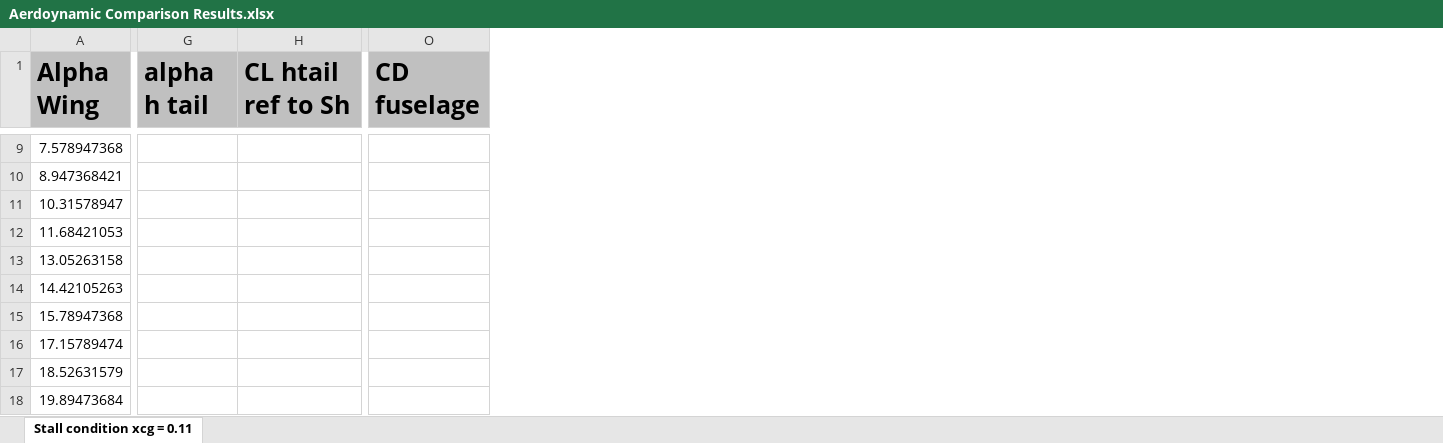
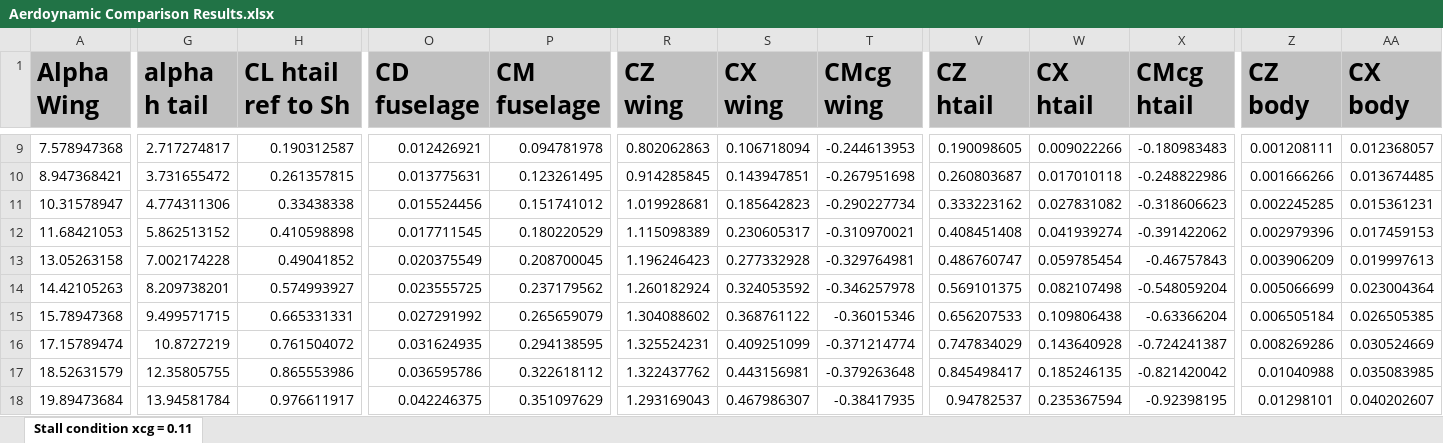
Before and after one commit to QiquWong/jpad, an Excel workbook: JPADSandBox_v2/out/CS300/Aerdoynamic Comparison Results.xlsx, sheet Stall condition xcg = 0.11, drawn as a sheet; only a part is shown, gaps mark what is left out; values as stored, in another font and other column widths than the file's, no borders; the diff covers the shown part only; the diff names each change by its address in the sheet, - before the commit and + after, or states it on an @@ line.

```diff
--- a/JPADSandBox_v2/out/CS300/Aerdoynamic Comparison Results.xlsx (sheet Stall condition xcg = 0.11)
+++ b/JPADSandBox_v2/out/CS300/Aerdoynamic Comparison Results.xlsx (sheet Stall condition xcg = 0.11)
+column P (CM fuselage), rows 9-18: 0.094781978 | 0.123261495 | 0.151741012 | 0.180220529 | 0.208700045 | 0.237179562 | 0.265659079 | 0.294138595 | 0.322618112 | 0.351097629
+column R (CZ wing), rows 9-18: 0.802062863 | 0.914285845 | 1.019928681 | 1.115098389 | 1.196246423 | 1.260182924 | 1.304088602 | 1.325524231 | 1.322437762 | 1.293169043
+column S (CX wing), rows 9-18: 0.106718094 | 0.143947851 | 0.185642823 | 0.230605317 | 0.277332928 | 0.324053592 | 0.368761122 | 0.409251099 | 0.443156981 | 0.467986307
+column T (CMcg wing), rows 9-18: -0.244613953 | -0.267951698 | -0.290227734 | -0.310970021 | -0.329764981 | -0.346257978 | -0.36015346 | -0.371214774 | -0.379263648 | -0.38417935
+column V (CZ htail), rows 9-18: 0.190098605 | 0.260803687 | 0.333223162 | 0.408451408 | 0.486760747 | 0.569101375 | 0.656207533 | 0.747834029 | 0.845498417 | 0.94782537
+column W (CX htail), rows 9-18: 0.009022266 | 0.017010118 | 0.027831082 | 0.041939274 | 0.059785454 | 0.082107498 | 0.109806438 | 0.143640928 | 0.185246135 | 0.235367594
+column X (CMcg htail), rows 9-18: -0.180983483 | -0.248822986 | -0.318606623 | -0.391422062 | -0.46757843 | -0.548059204 | -0.63366204 | -0.724241387 | -0.821420042 | -0.92398195
+column Z (CZ body), rows 9-18: 0.001208111 | 0.001666266 | 0.002245285 | 0.002979396 | 0.003906209 | 0.005066699 | 0.006505184 | 0.008269286 | 0.01040988 | 0.01298101
+column AA (CX body), rows 9-18: 0.012368057 | 0.013674485 | 0.015361231 | 0.017459153 | 0.019997613 | 0.023004364 | 0.026505385 | 0.030524669 | 0.035083985 | 0.040202607
-G9 (alpha h tail): (empty)
+G9 (alpha h tail): 2.717274817
-H9 (CL htail ref to Sh): (empty)
+H9 (CL htail ref to Sh): 0.190312587
-O9 (CD fuselage): (empty)
+O9 (CD fuselage): 0.012426921
-G10 (alpha h tail): (empty)
+G10 (alpha h tail): 3.731655472
-H10 (CL htail ref to Sh): (empty)
+H10 (CL htail ref to Sh): 0.261357815
-O10 (CD fuselage): (empty)
+O10 (CD fuselage): 0.013775631
-G11 (alpha h tail): (empty)
+G11 (alpha h tail): 4.774311306
-H11 (CL htail ref to Sh): (empty)
+H11 (CL htail ref to Sh): 0.33438338
-O11 (CD fuselage): (empty)
+O11 (CD fuselage): 0.015524456
-G12 (alpha h tail): (empty)
+G12 (alpha h tail): 5.862513152
-H12 (CL htail ref to Sh): (empty)
+H12 (CL htail ref to Sh): 0.410598898
-O12 (CD fuselage): (empty)
+O12 (CD fuselage): 0.017711545
-G13 (alpha h tail): (empty)
+G13 (alpha h tail): 7.002174228
-H13 (CL htail ref to Sh): (empty)
+H13 (CL htail ref to Sh): 0.49041852
-O13 (CD fuselage): (empty)
+O13 (CD fuselage): 0.020375549
-G14 (alpha h tail): (empty)
+G14 (alpha h tail): 8.209738201
-H14 (CL htail ref to Sh): (empty)
+H14 (CL htail ref to Sh): 0.574993927
-O14 (CD fuselage): (empty)
+O14 (CD fuselage): 0.023555725
-G15 (alpha h tail): (empty)
+G15 (alpha h tail): 9.499571715
-H15 (CL htail ref to Sh): (empty)
+H15 (CL htail ref to Sh): 0.665331331
-O15 (CD fuselage): (empty)
+O15 (CD fuselage): 0.027291992
-G16 (alpha h tail): (empty)
+G16 (alpha h tail): 10.8727219
-H16 (CL htail ref to Sh): (empty)
+H16 (CL htail ref to Sh): 0.761504072
-O16 (CD fuselage): (empty)
+O16 (CD fuselage): 0.031624935
-G17 (alpha h tail): (empty)
+G17 (alpha h tail): 12.35805755
-H17 (CL htail ref to Sh): (empty)
+H17 (CL htail ref to Sh): 0.865553986
-O17 (CD fuselage): (empty)
+O17 (CD fuselage): 0.036595786
-G18 (alpha h tail): (empty)
+G18 (alpha h tail): 13.94581784
-H18 (CL htail ref to Sh): (empty)
+H18 (CL htail ref to Sh): 0.976611917
-O18 (CD fuselage): (empty)
+O18 (CD fuselage): 0.042246375
```
Also changed, not shown: 18 added columns and 30 edited cells elsewhere in this sheet, JPADSandBox_v2/out/CS300/BALANCE/Balance.xlsx, JPADSandBox_v2/out/CS300/WEIGHTS/Weights.xlsx, 23 other files.
